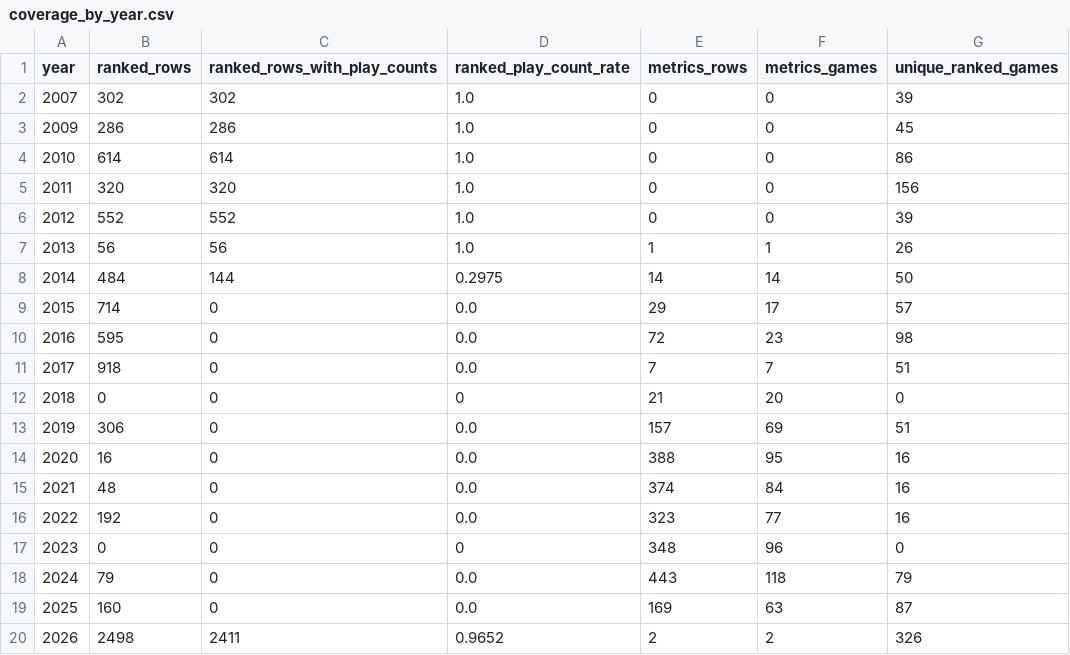
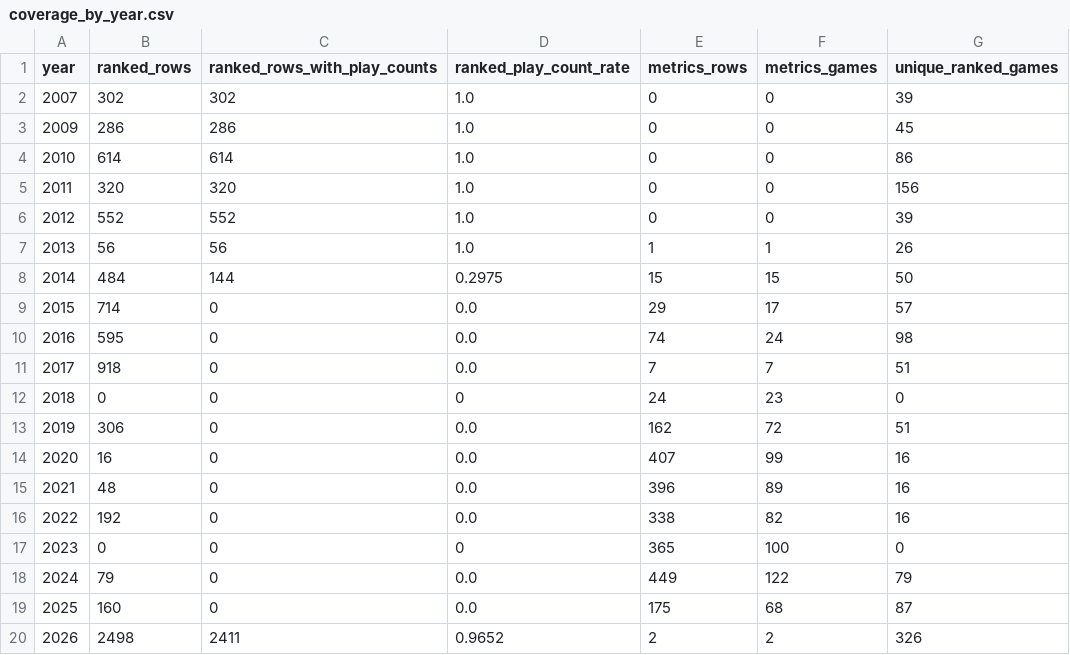
Before and after one commit to DataViking-Tech/kongregate-plays-data, a CSV file: data/processed/coverage_by_year.csv, drawn as a sheet.

```diff
--- a/data/processed/coverage_by_year.csv
+++ b/data/processed/coverage_by_year.csv
@@ -7,14 +7,14 @@ year,ranked_rows,ranked_rows_with_play_counts,ranked_play_count_rate,metrics_row
 2013,56,56,1.0,1,1,26
-2014,484,144,0.2975,14,14,50
+2014,484,144,0.2975,15,15,50
 2015,714,0,0.0,29,17,57
-2016,595,0,0.0,72,23,98
+2016,595,0,0.0,74,24,98
 2017,918,0,0.0,7,7,51
-2018,0,0,0,21,20,0
-2019,306,0,0.0,157,69,51
-2020,16,0,0.0,388,95,16
-2021,48,0,0.0,374,84,16
-2022,192,0,0.0,323,77,16
-2023,0,0,0,348,96,0
-2024,79,0,0.0,443,118,79
-2025,160,0,0.0,169,63,87
+2018,0,0,0,24,23,0
+2019,306,0,0.0,162,72,51
+2020,16,0,0.0,407,99,16
+2021,48,0,0.0,396,89,16
+2022,192,0,0.0,338,82,16
+2023,0,0,0,365,100,0
+2024,79,0,0.0,449,122,79
+2025,160,0,0.0,175,68,87
 2026,2498,2411,0.9652,2,2,326
```
Also changed, not shown: data/processed/catalog_history_priorities.csv, data/processed/data_quality_issues.csv, 11 other files.
